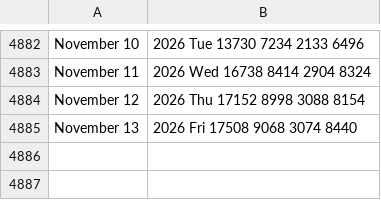
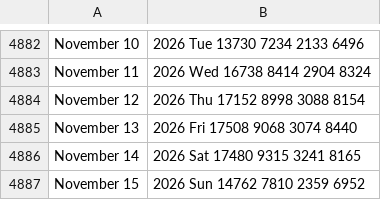
Before and after one commit to v-datos/Banff_Visit_Planner_App, a CSV file: TW Traffic _data.csv, drawn as a sheet; only a part is shown, gaps mark what is left out; the diff names each change by its address in the sheet, - before the commit and + after, or states it on an @@ line.

```diff
--- a/TW Traffic _data.csv
+++ b/TW Traffic _data.csv
+row 4886: November 14 | 2026 Sat 17480 9315 3241 8165
+row 4887: November 15 | 2026 Sun 14762 7810 2359 6952
```
Also changed, not shown: data/cache/weather_daily.csv, data/raw/tw_traffic_data.csv, 11 other files.
